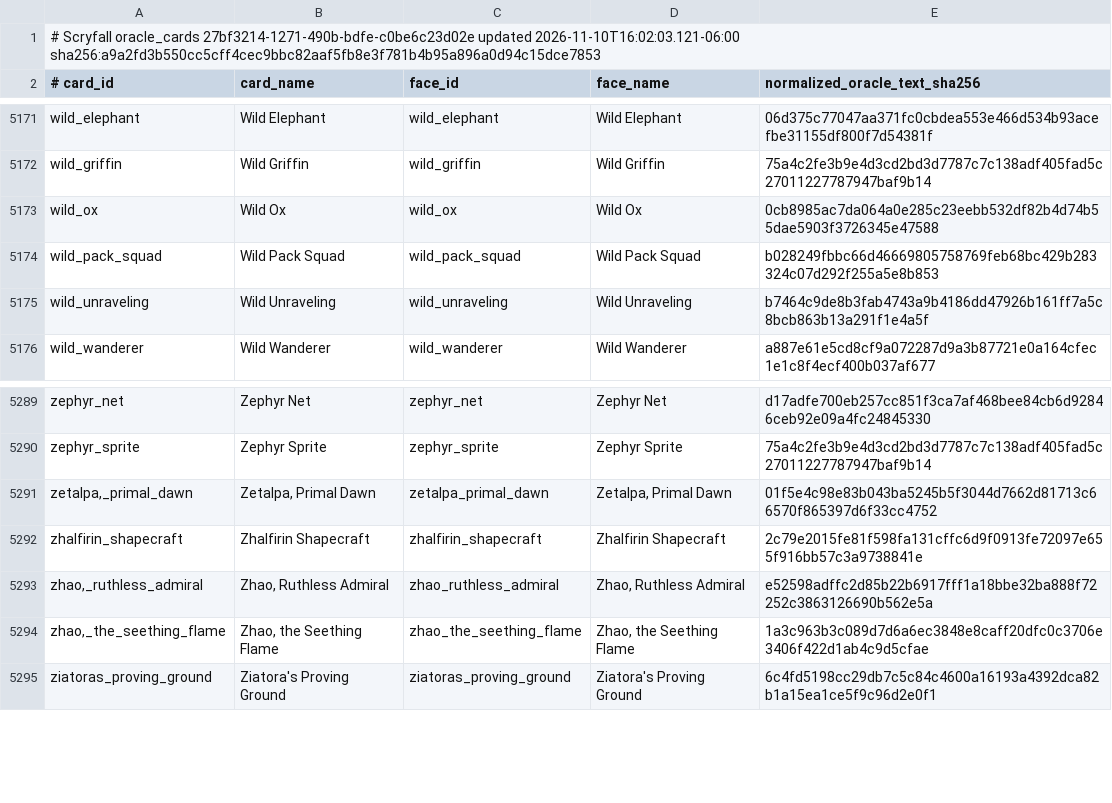
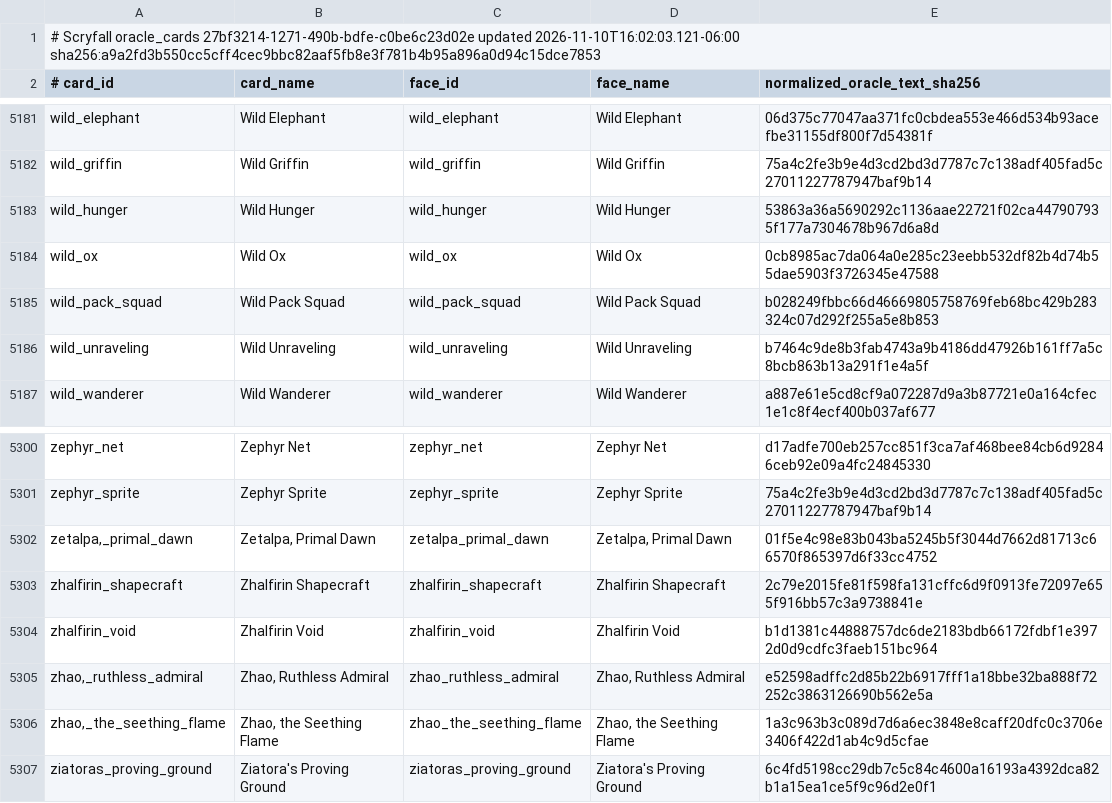
Before and after one commit to pizzaninja188/Cockatrice, a TSV file: tricerules/tricerules-cards/presentation/oracle_fingerprints.tsv, drawn as a sheet; only a part is shown, gaps mark what is left out; the diff covers the shown part only; the diff names each change by its address in the sheet, - before the commit and + after, or states it on an @@ line.

```diff
--- a/tricerules/tricerules-cards/presentation/oracle_fingerprints.tsv
+++ b/tricerules/tricerules-cards/presentation/oracle_fingerprints.tsv
+row 5183: wild_hunger | Wild Hunger | wild_hunger | Wild Hunger | 53863a36a5690292c1136aae22721f02ca447907935f177a7304678b967d6a8d
+row 5304: zhalfirin_void | Zhalfirin Void | zhalfirin_void | Zhalfirin Void | b1d1381c44888757dc6de2183bdb66172fdbf1e3972d0d9cdfc3faeb151bc964
```
Also changed, not shown: 10 added rows elsewhere in this file, 29 other files.
